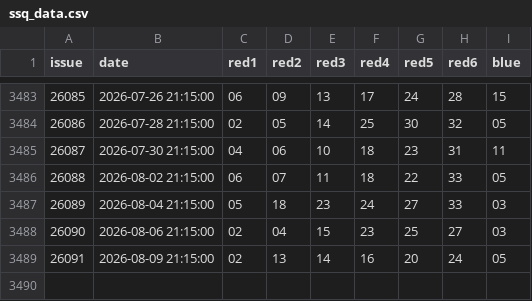
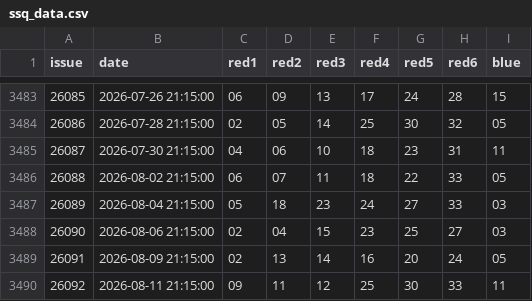
Before and after one commit to calvinxxw/bicolor, a CSV file: ml_training/ssq_data.csv, drawn as a sheet; only a part is shown, gaps mark what is left out; the diff names each change by its address in the sheet, - before the commit and + after, or states it on an @@ line.

```diff
--- a/ml_training/ssq_data.csv
+++ b/ml_training/ssq_data.csv
+row 3490: 26092 | 2026-08-11 21:15:00 | 09 | 11 | 12 | 25 | 30 | 33 | 11
```
